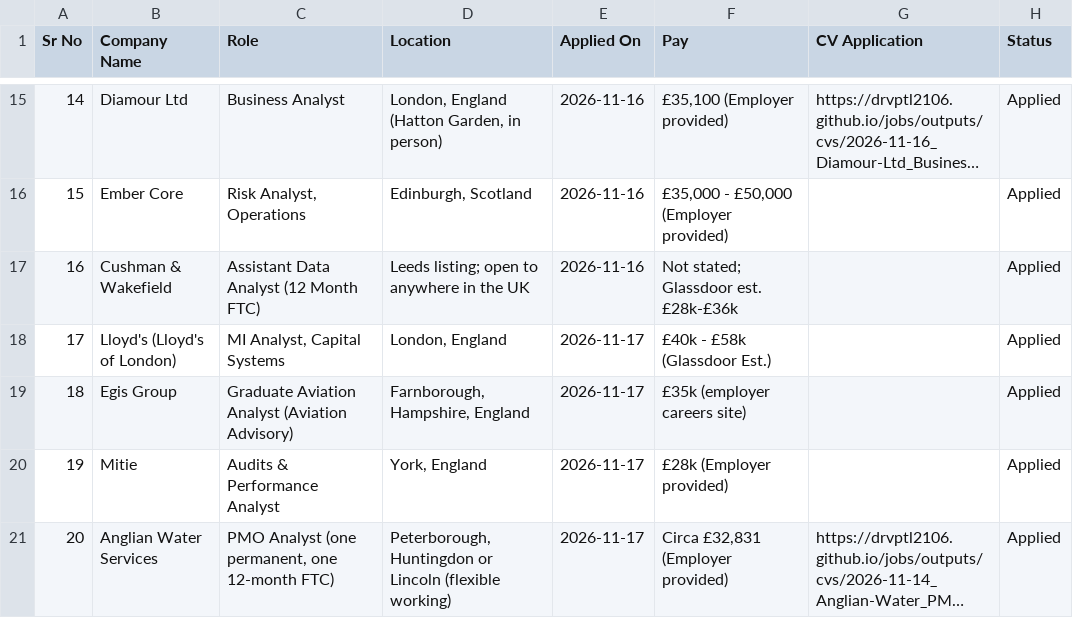
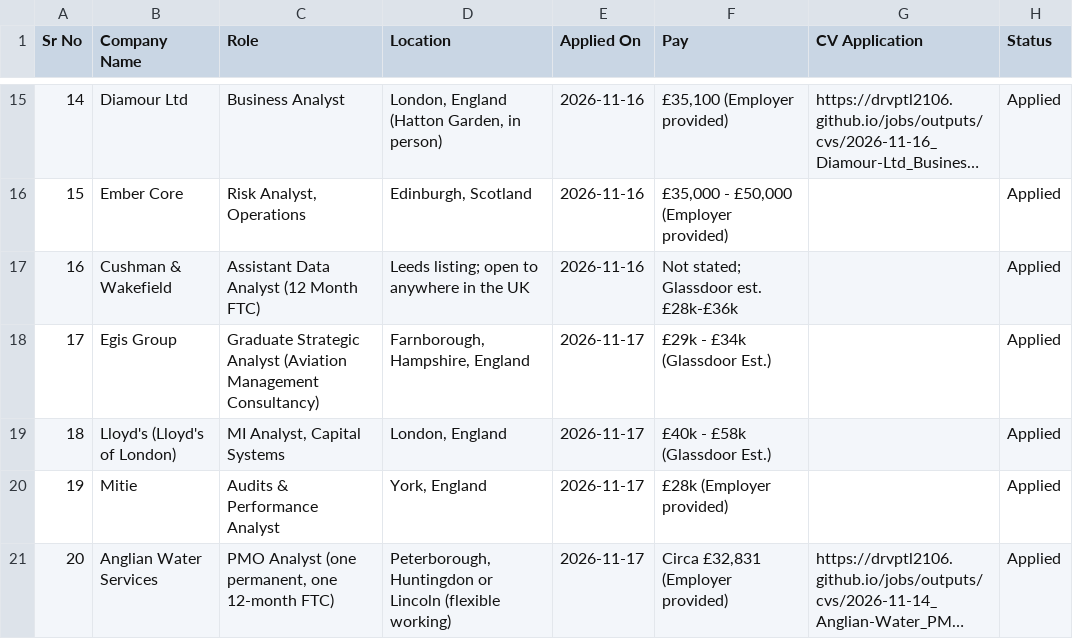
Before and after one commit to Drvptl2106/jobs, a CSV file: data/applied.csv, drawn as a sheet; only a part is shown, gaps mark what is left out; long unchanged cells end in …; removed rows and columns are numbered as before the commit, all else as after; the diff names each change by its address in the sheet, - before the commit and + after, or states it on an @@ line.

```diff
--- a/data/applied.csv
+++ b/data/applied.csv
+row 18: 17 | Egis Group | Graduate Strategic Analyst (Aviation Management Consultancy) | Farnborough, Hampshire, England | 2026-11-17 | £29k - £34k (Glassdoor Est.) |  | Applied
@@ column A (Sr No) renumbered in row 19 @@
-row 19: 18 | Egis Group | Graduate Aviation Analyst (Aviation Advisory) | Farnborough, Hampshire, England | 2026-11-17 | £35k (employer careers site) |  | Applied
```
Also changed, not shown: data/jobs.csv, 1 other file.
